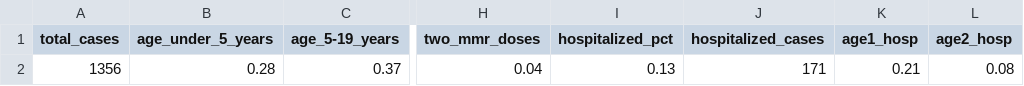
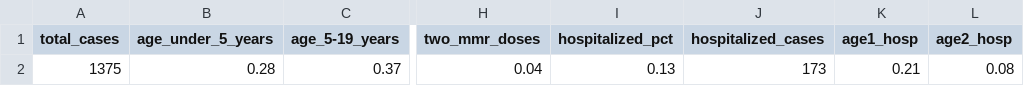
Before and after one commit to mmcalend/USMeaslesData, a CSV file: USMeaslesCasesDetails.csv, drawn as a sheet; only a part is shown, gaps mark what is left out; the diff names each change by its address in the sheet, - before the commit and + after, or states it on an @@ line.

```diff
--- a/USMeaslesCasesDetails.csv
+++ b/USMeaslesCasesDetails.csv
-A2 (total_cases): 1356
+A2 (total_cases): 1375
-J2 (hospitalized_cases): 171
+J2 (hospitalized_cases): 173
```
Also changed, not shown: CDC_US_WeeklyRashOnset.csv.
